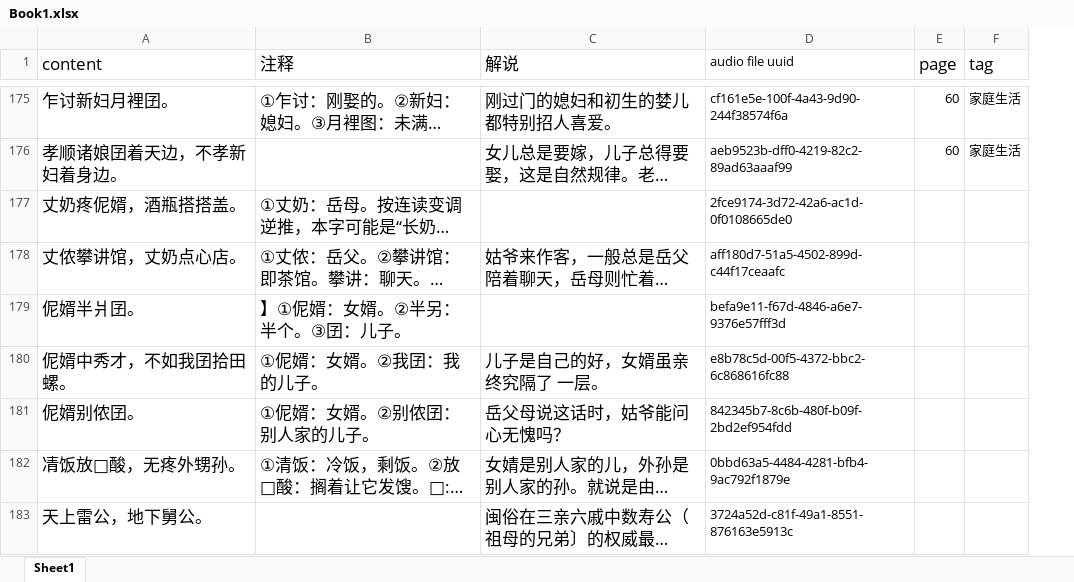
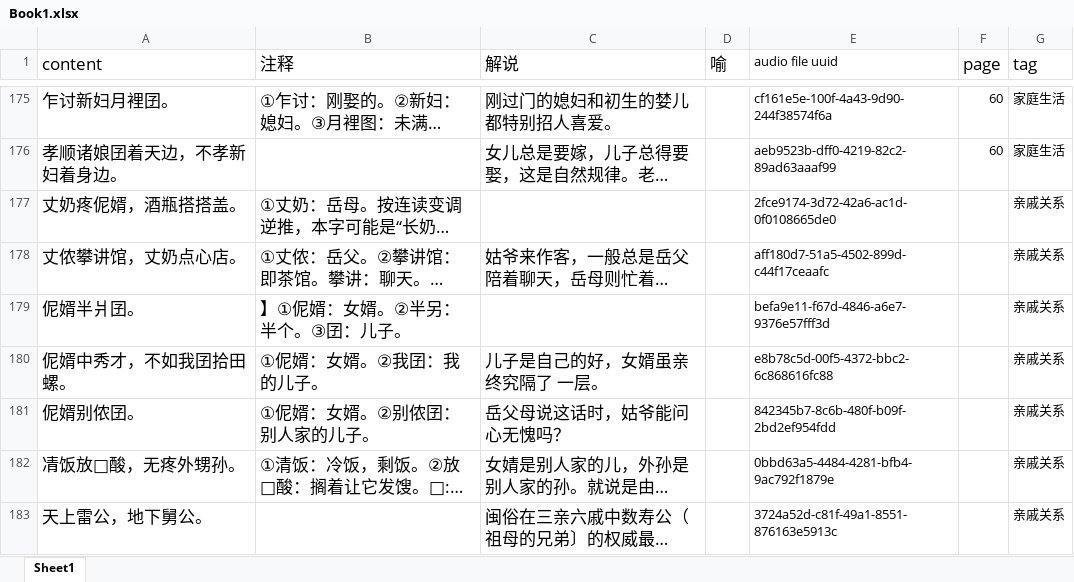
Before and after one commit to MindongLab/foochow-idioms, an Excel workbook: Book1.xlsx, sheet Sheet1, drawn as a sheet; only a part is shown, gaps mark what is left out; long unchanged cells end in …; values as stored, in another font and other column widths than the file's, no borders; addresses are those after the commit; the diff covers the shown part only; the diff names each change by its address in the sheet, - before the commit and + after, or states it on an @@ line.

```diff
--- a/Book1.xlsx (sheet Sheet1)
+++ b/Book1.xlsx (sheet Sheet1)
+column D (喻), empty
-G177:G183 (tag): (empty)
+G177:G183 (tag): 亲戚关系
```
Also changed, not shown: other rows of this sheet.
